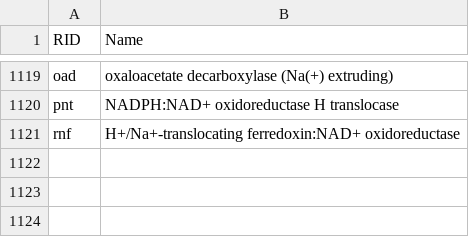
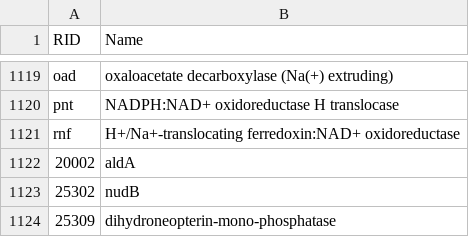
Before and after one commit to stelmo/VibrioNatriegens, a CSV file: data/model/reaction_names.csv, drawn as a sheet; only a part is shown, gaps mark what is left out; the diff names each change by its address in the sheet, - before the commit and + after, or states it on an @@ line.

Commit message:
blocked-reactions

```diff
--- a/data/model/reaction_names.csv
+++ b/data/model/reaction_names.csv
+row 1122: 20002 | aldA
+row 1123: 25302 | nudB
+row 1124: 25309 | dihydroneopterin-mono-phosphatase
```
Also changed, not shown: data/model/metabolic_reactions.csv, 5 other files.
